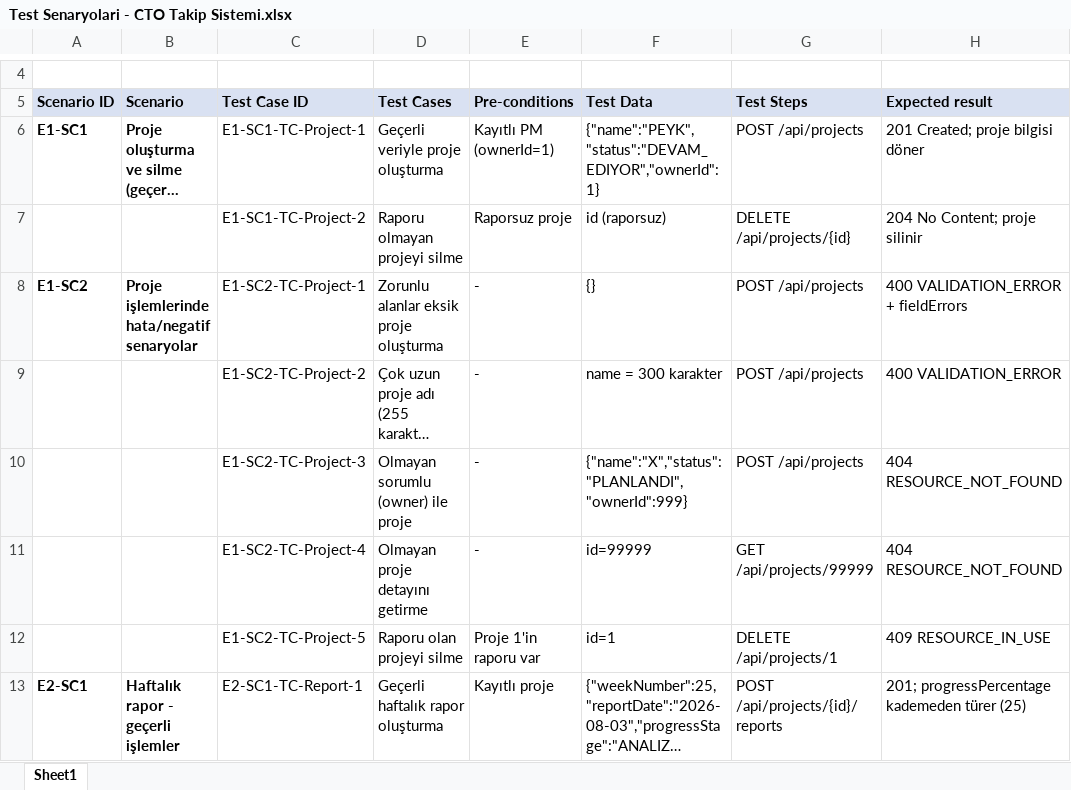
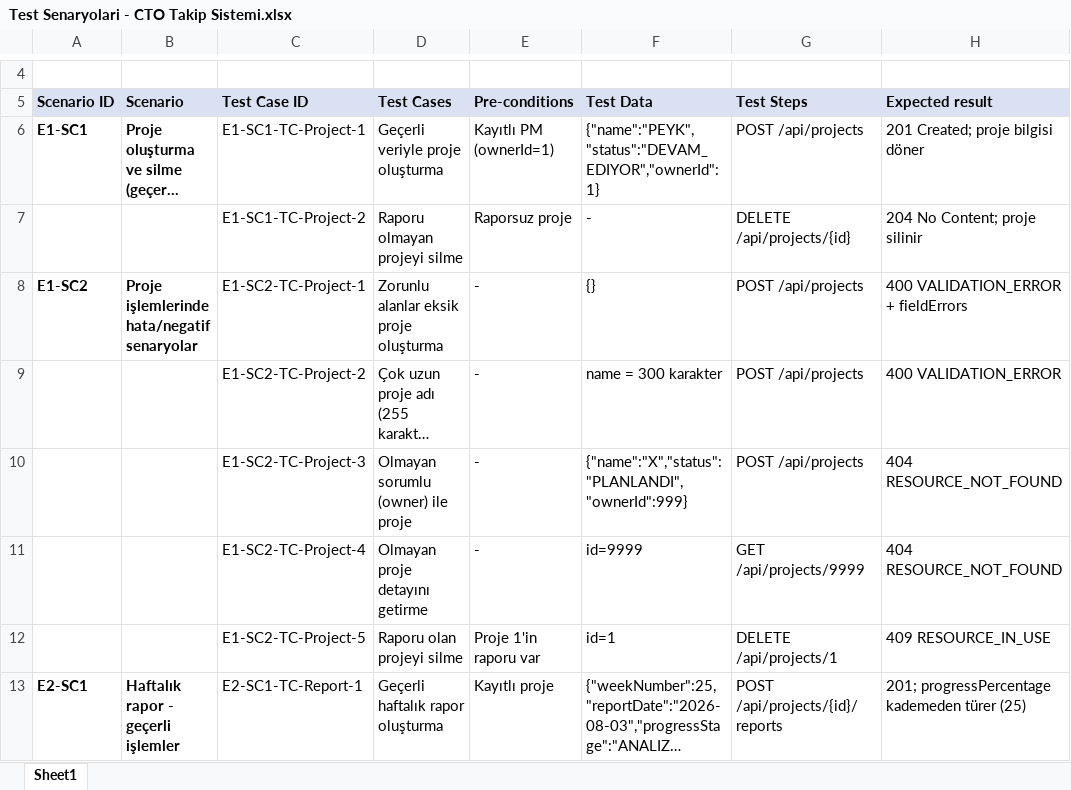
Before and after one commit to gokhankaraa/cto-project-tracker-backend, an Excel workbook: docs/Test Senaryolari - CTO Takip Sistemi.xlsx, sheet Sheet1, drawn as a sheet; only a part is shown, gaps mark what is left out; long unchanged cells end in …; values as stored, in another font and other column widths than the file's, no borders; the diff covers the shown part only; the diff names each change by its address in the sheet, - before the commit and + after, or states it on an @@ line.

Commit message:
docs: clean up test data (realistic broken JSON, consistent ids, header spacing)

```diff
--- a/docs/Test Senaryolari - CTO Takip Sistemi.xlsx (sheet Sheet1)
+++ b/docs/Test Senaryolari - CTO Takip Sistemi.xlsx (sheet Sheet1)
-F7 (Test Data): id (raporsuz)
+F7 (Test Data): -
-F11 (Test Data): id=99999
+F11 (Test Data): id=9999
-G11 (Test Steps): GET /api/projects/99999
+G11 (Test Steps): GET /api/projects/9999
```
Also changed, not shown: 3 added rows, 3 removed rows and 6 edited cells elsewhere in this sheet.
